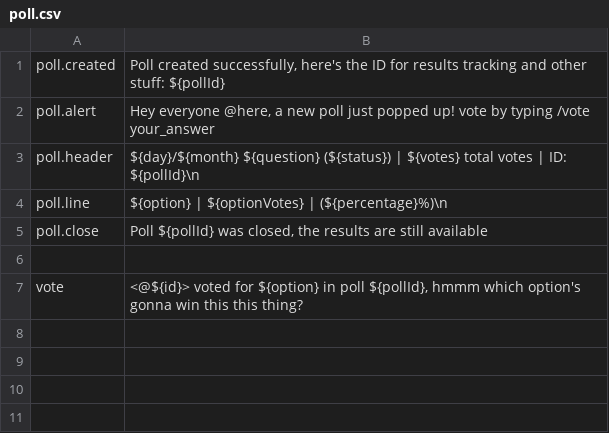
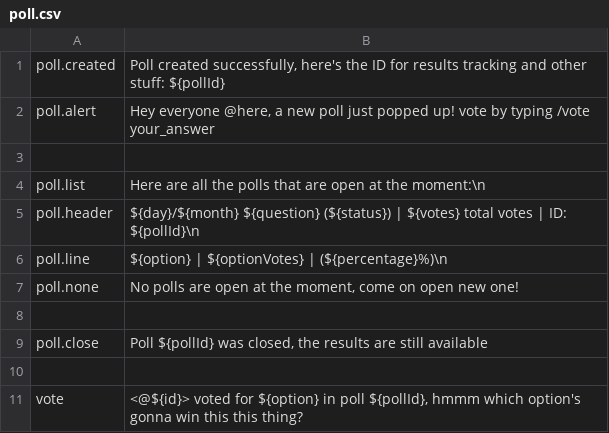
Before and after one commit to HyperLootProtocol/bot.hyperloot.net, a CSV file: i18n/en/poll.csv, drawn as a sheet; the diff names each change by its address in the sheet, - before the commit and + after, or states it on an @@ line.

Commit message:
poll i18n update

```diff
--- a/i18n/en/poll.csv
+++ b/i18n/en/poll.csv
+row 3: (empty)
+row 4: poll.list | Here are all the polls that are open at the moment:\n
+row 7: poll.none | No polls are open at the moment, come on open new one!
+row 8: (empty)
```
